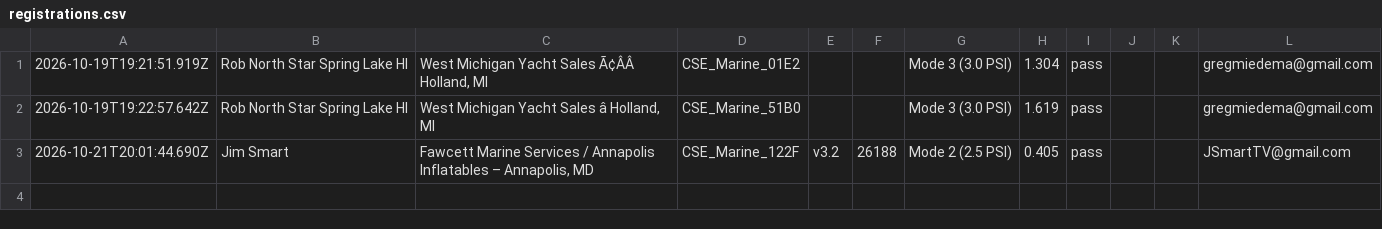
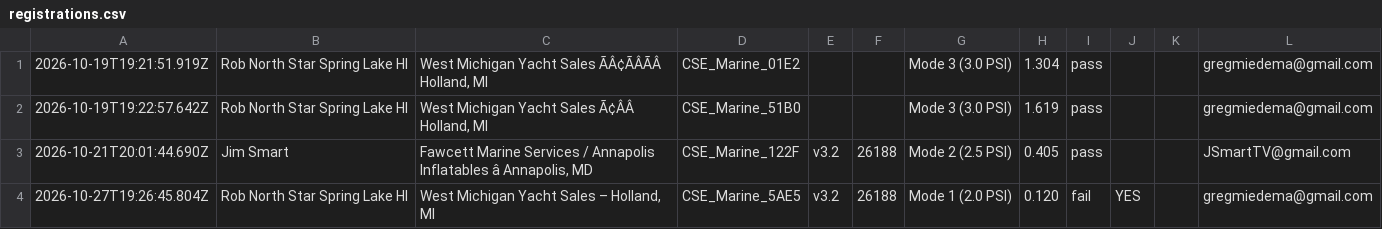
Before and after one commit to gmiedema-cse/cse-log-receiver-, a CSV file: registrations/registrations.csv, drawn as a sheet; the diff names each change by its address in the sheet, - before the commit and + after, or states it on an @@ line.

Commit message:
Registration: 2026-10-27T19:26:45.804Z

```diff
--- a/registrations/registrations.csv
+++ b/registrations/registrations.csv
-C1: West Michigan Yacht Sales Ã¢ÂÂ Holland, MI
+C1: West Michigan Yacht Sales ÃÂ¢ÃÂÃÂ Holland, MI
-C2: West Michigan Yacht Sales â Holland, MI
+C2: West Michigan Yacht Sales Ã¢ÂÂ Holland, MI
-C3: …Annapolis Inflatables – Annapolis, MD
+C3: …Annapolis Inflatables â Annapolis, MD
+row 4: 2026-10-27T19:26:45.804Z | Rob North Star Spring Lake HI | West Michigan Yacht Sales – Holland, MI | CSE_Marine_5AE5 | v3.2 | 26188 | Mode 1 (2.0 PSI) | 0.120 | fail | YES |  | gregmiedema@gmail.com
```
